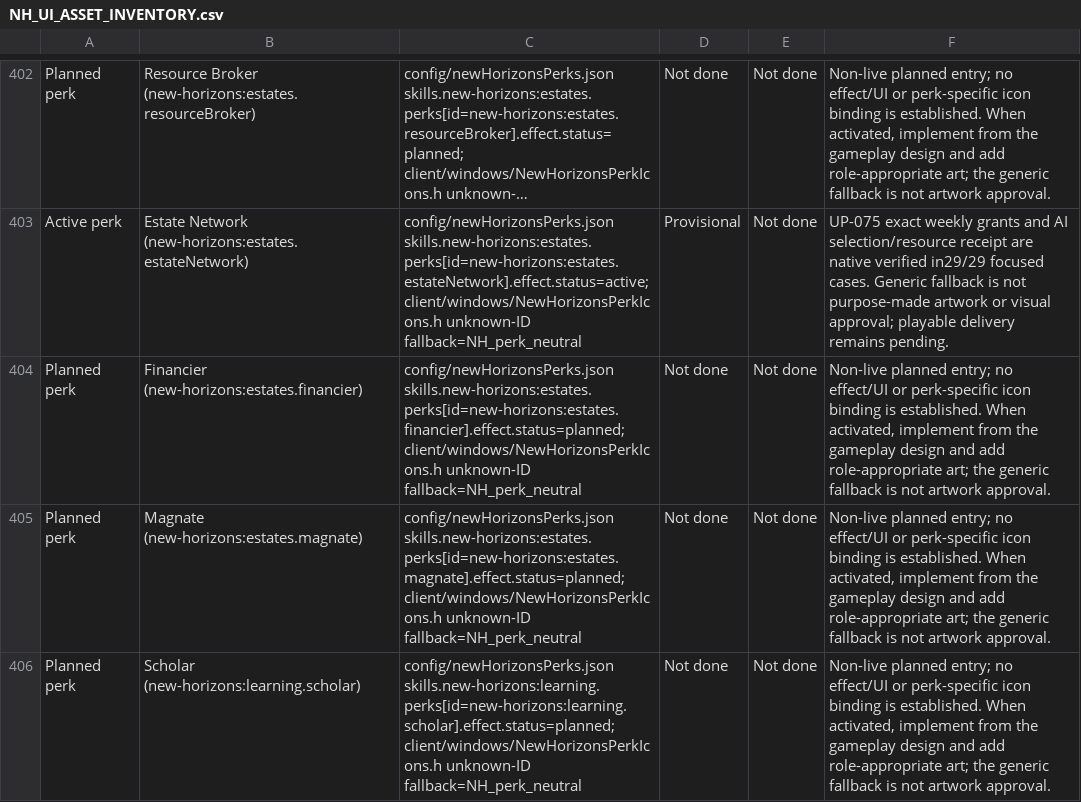
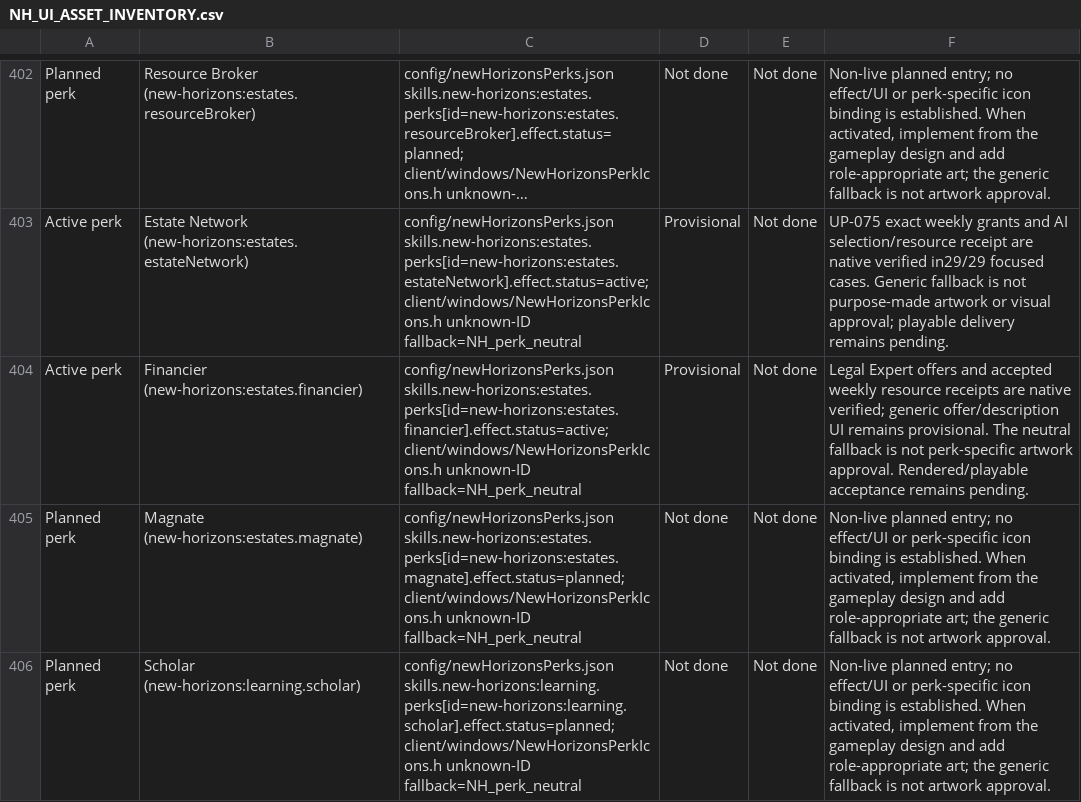
Before and after one commit to thegandalf196/vcmi, a CSV file: docs/NH_UI_ASSET_INVENTORY.csv, drawn as a sheet; only a part is shown, gaps mark what is left out; long unchanged cells end in …; the diff names each change by its address in the sheet, - before the commit and + after, or states it on an @@ line.

Commit message:
Activate Financier with focused weekly income coverage

```diff
--- a/docs/NH_UI_ASSET_INVENTORY.csv
+++ b/docs/NH_UI_ASSET_INVENTORY.csv
-A404: Planned perk
+A404: Active perk
-C404: config/newHorizonsPerks.json skills.new-horizons:estates.perks[id=new-horizons:estates.financier].effect.status=planned; client/windows/NewHorizonsPerkIcons.h unknown-ID…
+C404: config/newHorizonsPerks.json skills.new-horizons:estates.perks[id=new-horizons:estates.financier].effect.status=active; client/windows/NewHorizonsPerkIcons.h unknown-ID…
-D404: Not done
+D404: Provisional
-F404: Non-live planned entry; no effect/UI or perk-specific icon binding is established. When activated, implement from the gameplay design and add role-appropriate art; the generic fallback is not artwork approval.
+F404: Legal Expert offers and accepted weekly resource receipts are native verified; generic offer/description UI remains provisional. The neutral fallback is not perk-specific artwork approval. Rendered/playable acceptance remains pending.
```
Also changed, not shown: 9 other files.
